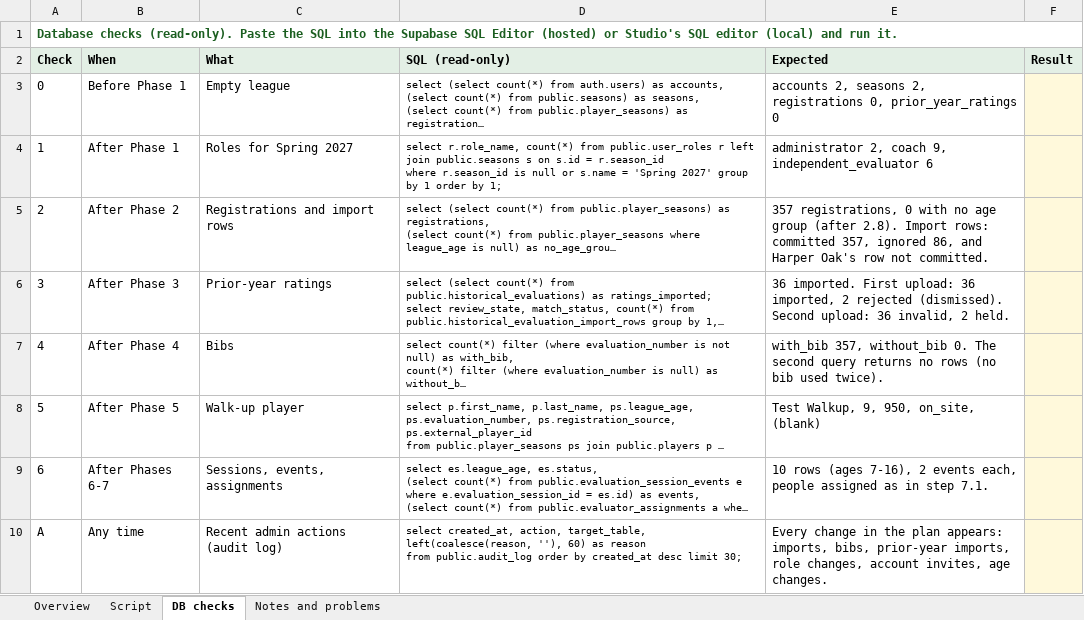
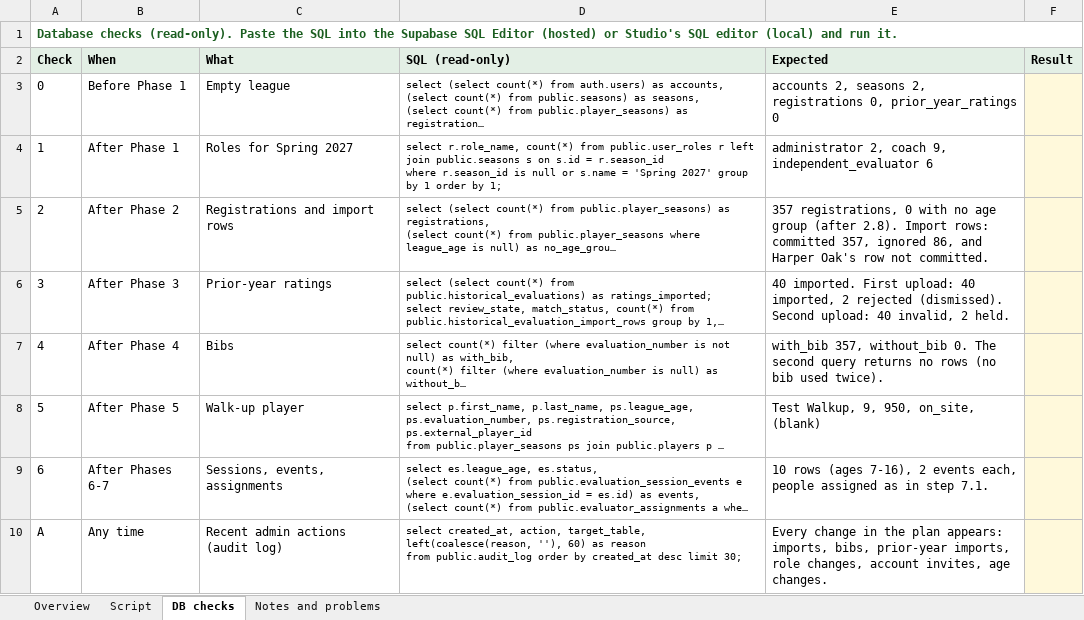
Before and after one commit to rwclldb/rwcll-player-evaluations, an Excel workbook: docs/TEST-PLAN-SEASON-SETUP.xlsx, sheet DB checks, drawn as a sheet; long unchanged cells end in …; values as stored, in another font and other column widths than the file's, no borders; the diff names each change by its address in the sheet, - before the commit and + after, or states it on an @@ line.

```diff
--- a/docs/TEST-PLAN-SEASON-SETUP.xlsx (sheet DB checks)
+++ b/docs/TEST-PLAN-SEASON-SETUP.xlsx (sheet DB checks)
-E6 (Expected): 36 imported. First upload: 36 imported, 2 rejected (dismissed). Second upload: 36 invalid, 2…
+E6 (Expected): 40 imported. First upload: 40 imported, 2 rejected (dismissed). Second upload: 40 invalid, 2…
```
Also changed, not shown: sheet Script, sheet Overview, 22 other files.
